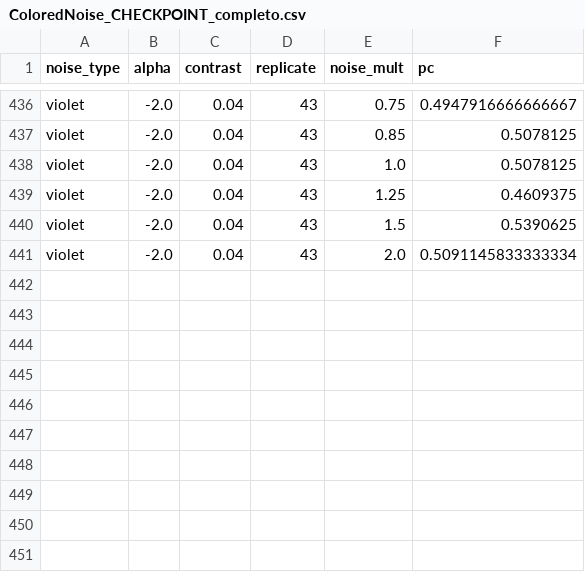
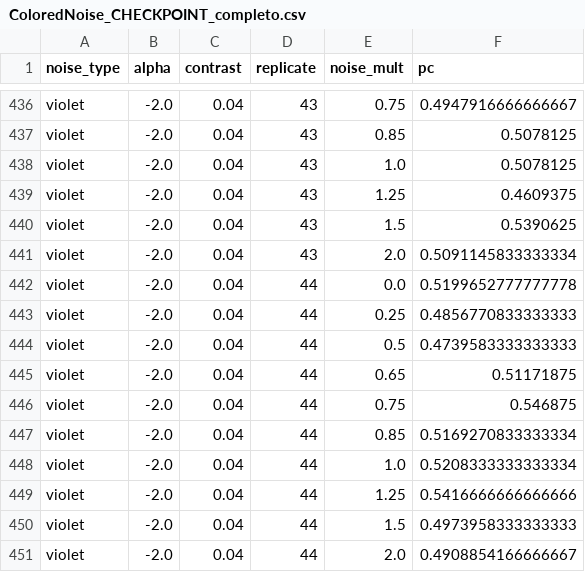
Before and after one commit to diegothediablo/nome-repo, a CSV file: ColoredNoise_CHECKPOINT_completo.csv, drawn as a sheet; only a part is shown, gaps mark what is left out.

Commit message:
checkpoint ColoredNoise_CHECKPOINT_completo n=450 2026-03-15 09:43

```diff
--- a/ColoredNoise_CHECKPOINT_completo.csv
+++ b/ColoredNoise_CHECKPOINT_completo.csv
@@ -441 +441,11 @@ violet,-2.0,0.04,43,1.5,0.5390625
 violet,-2.0,0.04,43,2.0,0.5091145833333334
+violet,-2.0,0.04,44,0.0,0.5199652777777778
+violet,-2.0,0.04,44,0.25,0.4856770833333333
+violet,-2.0,0.04,44,0.5,0.4739583333333333
+violet,-2.0,0.04,44,0.65,0.51171875
+violet,-2.0,0.04,44,0.75,0.546875
+violet,-2.0,0.04,44,0.85,0.5169270833333334
+violet,-2.0,0.04,44,1.0,0.5208333333333334
+violet,-2.0,0.04,44,1.25,0.5416666666666666
+violet,-2.0,0.04,44,1.5,0.4973958333333333
+violet,-2.0,0.04,44,2.0,0.4908854166666667
```
